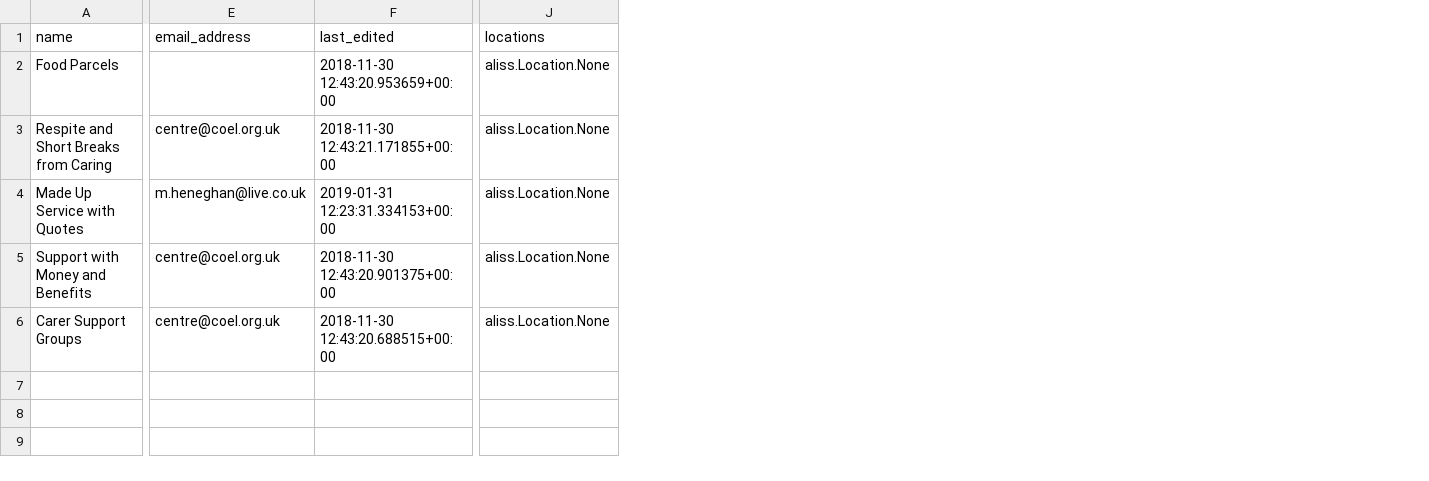
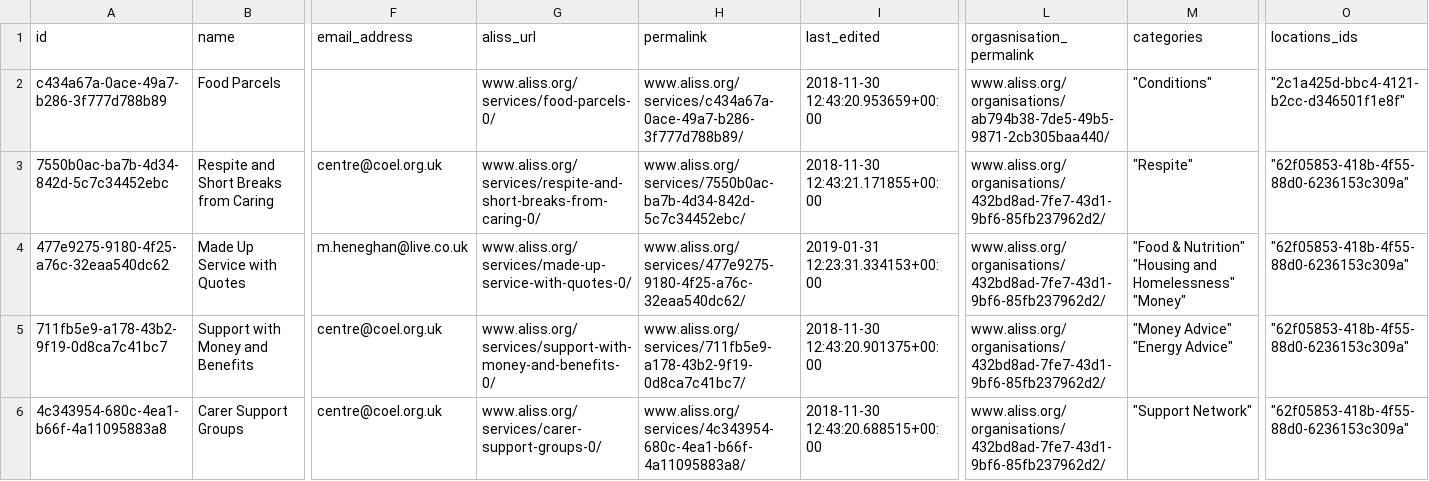
Before and after one commit to aliss/ALISS, a CSV file: aliss_service_result.csv, drawn as a sheet; only a part is shown, gaps mark what is left out; removed rows and columns are numbered as before the commit, all else as after; the diff names each change by its address in the sheet, - before the commit and + after, or states it on an @@ line.

Commit message:
Using the work done for the organisations model to csv added the extra fields for services. Still need to check some formatting and add the other models.

```diff
--- a/aliss_service_result.csv
+++ b/aliss_service_result.csv
+column A (id), rows 2-6: c434a67a-0ace-49a7-b286-3f777d788b89 | 7550b0ac-ba7b-4d34-842d-5c7c34452ebc | 477e9275-9180-4f25-a76c-32eaa540dc62 | 711fb5e9-a178-43b2-9f19-0d8ca7c41bc7 | 4c343954-680c-4ea1-b66f-4a11095883a8
+column G (aliss_url), rows 2-6: www.aliss.org/services/food-parcels-0/ | www.aliss.org/services/respite-and-short-breaks-from-caring-0/ | www.aliss.org/services/made-up-service-with-quotes-0/ | www.aliss.org/services/support-with-money-and-benefits-0/ | www.aliss.org/services/carer-support-groups-0/
+column H (permalink), rows 2-6: www.aliss.org/services/c434a67a-0ace-49a7-b286-3f777d788b89/ | www.aliss.org/services/7550b0ac-ba7b-4d34-842d-5c7c34452ebc/ | www.aliss.org/services/477e9275-9180-4f25-a76c-32eaa540dc62/ | www.aliss.org/services/711fb5e9-a178-43b2-9f19-0d8ca7c41bc7/ | www.aliss.org/services/4c343954-680c-4ea1-b66f-4a11095883a8/
+column L (orgasnisation_permalink), rows 2-6: www.aliss.org/organisations/ab794b38-7de5-49b5-9871-2cb305baa440/ | www.aliss.org/organisations/432bd8ad-7fe7-43d1-9bf6-85fb237962d2/ | www.aliss.org/organisations/432bd8ad-7fe7-43d1-9bf6-85fb237962d2/ | www.aliss.org/organisations/432bd8ad-7fe7-43d1-9bf6-85fb237962d2/ | www.aliss.org/organisations/432bd8ad-7fe7-43d1-9bf6-85fb237962d2/
+column M (categories), rows 2-6: "Conditions" | "Respite" | "Food & Nutrition" "Housing and Homelessness" "Money" | "Money Advice" "Energy Advice" | "Support Network"
-column J (locations), rows 2-6: all aliss.Location.None
+column O (locations_ids), rows 2-6: "2c1a425d-bbc4-4121-b2cc-d346501f1e8f" | "62f05853-418b-4f55-88d0-6236153c309a" | "62f05853-418b-4f55-88d0-6236153c309a" | "62f05853-418b-4f55-88d0-6236153c309a" | "62f05853-418b-4f55-88d0-6236153c309a"
```
Also changed, not shown: aliss_organisation_result.csv, 1 other file.
